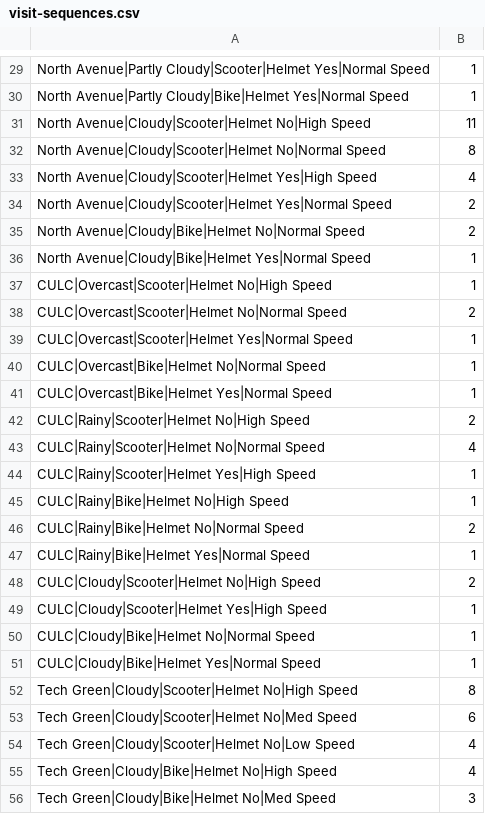
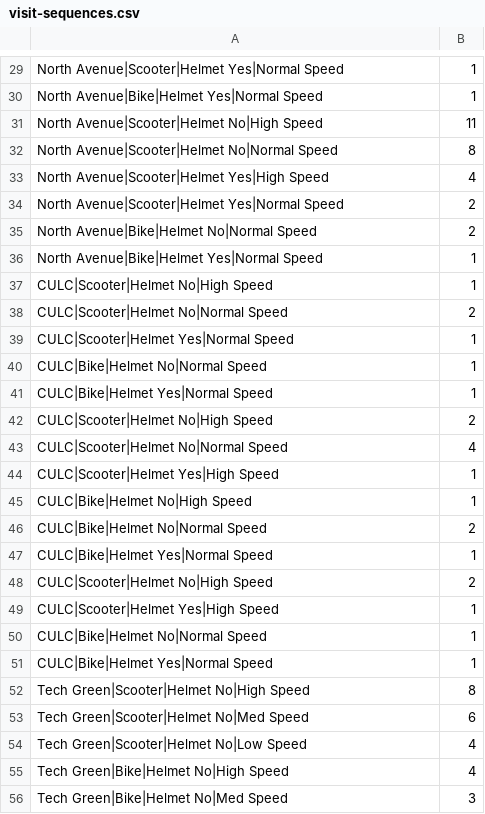
Before and after one commit to nsuttle5/SequenceSunburst, a CSV file: visit-sequences.csv, drawn as a sheet; only a part is shown, gaps mark what is left out; the diff covers the shown part only; the diff names each change by its address in the sheet, - before the commit and + after, or states it on an @@ line.

```diff
--- a/visit-sequences.csv
+++ b/visit-sequences.csv
-A29: North Avenue|Partly Cloudy|Scooter|Helmet Yes|Normal Speed
+A29: North Avenue|Scooter|Helmet Yes|Normal Speed
-A30: North Avenue|Partly Cloudy|Bike|Helmet Yes|Normal Speed
+A30: North Avenue|Bike|Helmet Yes|Normal Speed
-A31: North Avenue|Cloudy|Scooter|Helmet No|High Speed
+A31: North Avenue|Scooter|Helmet No|High Speed
-A32: North Avenue|Cloudy|Scooter|Helmet No|Normal Speed
+A32: North Avenue|Scooter|Helmet No|Normal Speed
-A33: North Avenue|Cloudy|Scooter|Helmet Yes|High Speed
+A33: North Avenue|Scooter|Helmet Yes|High Speed
-A34: North Avenue|Cloudy|Scooter|Helmet Yes|Normal Speed
+A34: North Avenue|Scooter|Helmet Yes|Normal Speed
-A35: North Avenue|Cloudy|Bike|Helmet No|Normal Speed
+A35: North Avenue|Bike|Helmet No|Normal Speed
-A36: North Avenue|Cloudy|Bike|Helmet Yes|Normal Speed
+A36: North Avenue|Bike|Helmet Yes|Normal Speed
-A37: CULC|Overcast|Scooter|Helmet No|High Speed
+A37: CULC|Scooter|Helmet No|High Speed
-A38: CULC|Overcast|Scooter|Helmet No|Normal Speed
+A38: CULC|Scooter|Helmet No|Normal Speed
-A39: CULC|Overcast|Scooter|Helmet Yes|Normal Speed
+A39: CULC|Scooter|Helmet Yes|Normal Speed
-A40: CULC|Overcast|Bike|Helmet No|Normal Speed
+A40: CULC|Bike|Helmet No|Normal Speed
-A41: CULC|Overcast|Bike|Helmet Yes|Normal Speed
+A41: CULC|Bike|Helmet Yes|Normal Speed
-A42: CULC|Rainy|Scooter|Helmet No|High Speed
+A42: CULC|Scooter|Helmet No|High Speed
-A43: CULC|Rainy|Scooter|Helmet No|Normal Speed
+A43: CULC|Scooter|Helmet No|Normal Speed
-A44: CULC|Rainy|Scooter|Helmet Yes|High Speed
+A44: CULC|Scooter|Helmet Yes|High Speed
-A45: CULC|Rainy|Bike|Helmet No|High Speed
+A45: CULC|Bike|Helmet No|High Speed
-A46: CULC|Rainy|Bike|Helmet No|Normal Speed
+A46: CULC|Bike|Helmet No|Normal Speed
-A47: CULC|Rainy|Bike|Helmet Yes|Normal Speed
+A47: CULC|Bike|Helmet Yes|Normal Speed
-A48: CULC|Cloudy|Scooter|Helmet No|High Speed
+A48: CULC|Scooter|Helmet No|High Speed
-A49: CULC|Cloudy|Scooter|Helmet Yes|High Speed
+A49: CULC|Scooter|Helmet Yes|High Speed
-A50: CULC|Cloudy|Bike|Helmet No|Normal Speed
+A50: CULC|Bike|Helmet No|Normal Speed
-A51: CULC|Cloudy|Bike|Helmet Yes|Normal Speed
+A51: CULC|Bike|Helmet Yes|Normal Speed
-A52: Tech Green|Cloudy|Scooter|Helmet No|High Speed
+A52: Tech Green|Scooter|Helmet No|High Speed
-A53: Tech Green|Cloudy|Scooter|Helmet No|Med Speed
+A53: Tech Green|Scooter|Helmet No|Med Speed
-A54: Tech Green|Cloudy|Scooter|Helmet No|Low Speed
+A54: Tech Green|Scooter|Helmet No|Low Speed
-A55: Tech Green|Cloudy|Bike|Helmet No|High Speed
+A55: Tech Green|Bike|Helmet No|High Speed
-A56: Tech Green|Cloudy|Bike|Helmet No|Med Speed
+A56: Tech Green|Bike|Helmet No|Med Speed
```
Also changed, not shown: 29 edited cells elsewhere in this file, 3 other files.
